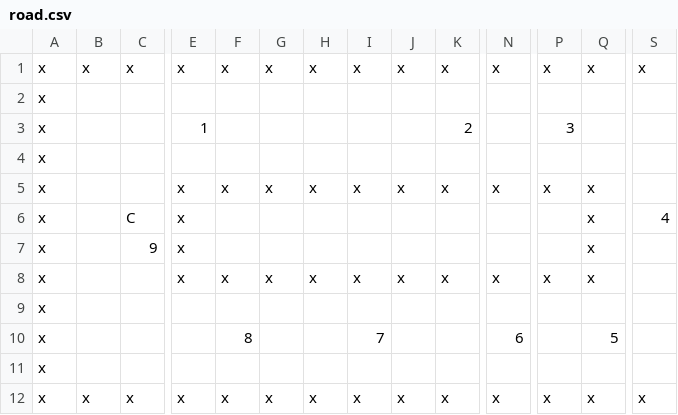
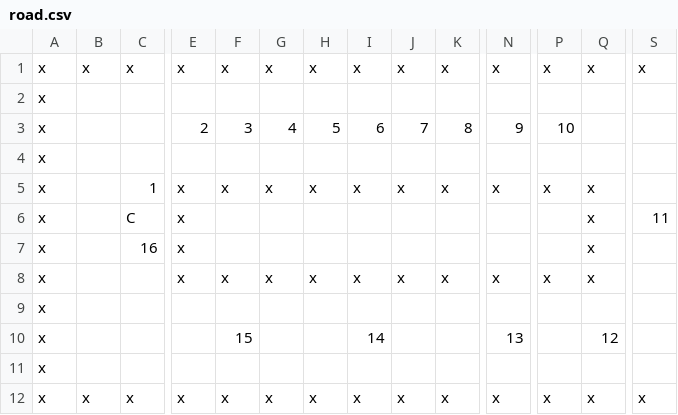
Before and after one commit to Bjand49/cargame, a CSV file: road.csv, drawn as a sheet; only a part is shown, gaps mark what is left out; removed rows and columns are numbered as before the commit, all else as after; rows hold the shown columns only; the diff names each change by its address in the sheet, - before the commit and + after, or states it on an @@ line.

```diff
--- a/road.csv
+++ b/road.csv
-row 3: x |  |  | 1 |  |  |  |  |  | 2 |  | 3
+row 3: x |  |  | 2 | 3 | 4 | 5 | 6 | 7 | 8 | 9 | 10
-C5: (empty)
+C5: 1
-S6: 4
+S6: 11
-C7: 9
+C7: 16
-F10: 8
+F10: 15
-I10: 7
+I10: 14
-N10: 6
+N10: 13
-Q10: 5
+Q10: 12
```
Also changed, not shown: 5 other files.
